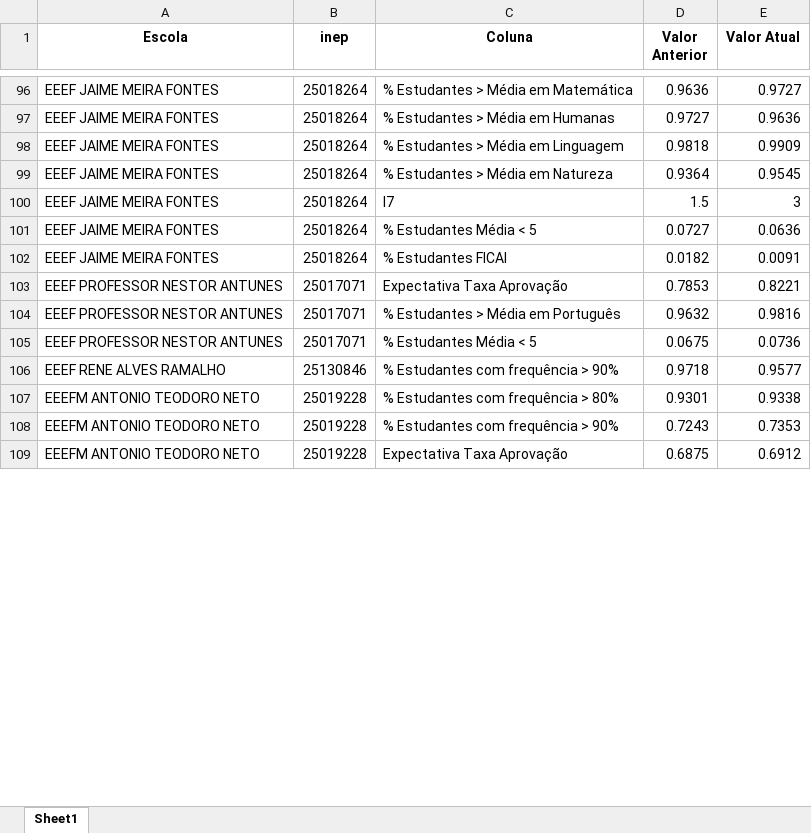
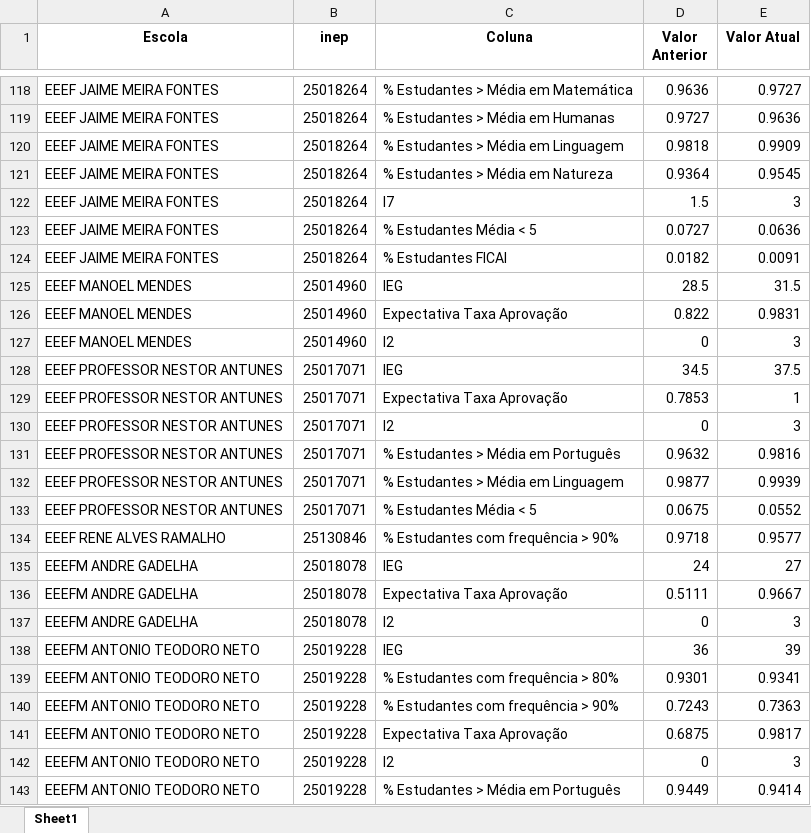
Before and after one commit to RafaelOGAbrantes/IEG-escolas, an Excel workbook: relatorio_diferencas.xlsx, sheet Sheet1, drawn as a sheet; only a part is shown, gaps mark what is left out; values as stored, in another font and other column widths than the file's, no borders; addresses are those after the commit; the diff covers the shown part only; the diff names each change by its address in the sheet, - before the commit and + after, or states it on an @@ line.

Commit message:
atualizado 03/12/2025

```diff
--- a/relatorio_diferencas.xlsx (sheet Sheet1)
+++ b/relatorio_diferencas.xlsx (sheet Sheet1)
+row 125: EEEF MANOEL MENDES | 25014960 | IEG | 28.5 | 31.5
+row 126: EEEF MANOEL MENDES | 25014960 | Expectativa Taxa Aprovação | 0.822 | 0.9831
+row 127: EEEF MANOEL MENDES | 25014960 | I2 | 0 | 3
+row 128: EEEF PROFESSOR NESTOR ANTUNES | 25017071 | IEG | 34.5 | 37.5
-E129 (Valor Atual): 0.8221
+E129 (Valor Atual): 1
+row 130: EEEF PROFESSOR NESTOR ANTUNES | 25017071 | I2 | 0 | 3
+row 132: EEEF PROFESSOR NESTOR ANTUNES | 25017071 | % Estudantes > Média em Linguagem | 0.9877 | 0.9939
-E133 (Valor Atual): 0.0736
+E133 (Valor Atual): 0.0552
+row 135: EEEFM ANDRE GADELHA | 25018078 | IEG | 24 | 27
+row 136: EEEFM ANDRE GADELHA | 25018078 | Expectativa Taxa Aprovação | 0.5111 | 0.9667
+row 137: EEEFM ANDRE GADELHA | 25018078 | I2 | 0 | 3
+row 138: EEEFM ANTONIO TEODORO NETO | 25019228 | IEG | 36 | 39
-E139 (Valor Atual): 0.9338
+E139 (Valor Atual): 0.9341
-E140 (Valor Atual): 0.7353
+E140 (Valor Atual): 0.7363
-E141 (Valor Atual): 0.6912
+E141 (Valor Atual): 0.9817
+row 142: EEEFM ANTONIO TEODORO NETO | 25019228 | I2 | 0 | 3
+row 143: EEEFM ANTONIO TEODORO NETO | 25019228 | % Estudantes > Média em Português | 0.9449 | 0.9414
```
Also changed, not shown: 53 added rows, 4 removed rows and 113 edited cells elsewhere in this sheet, anteriores.xlsx, atuais.xlsx.
